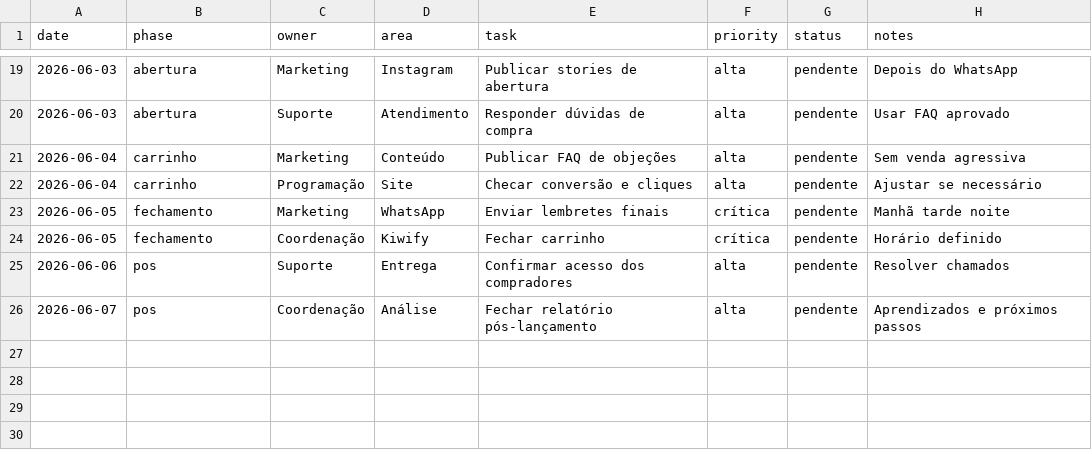
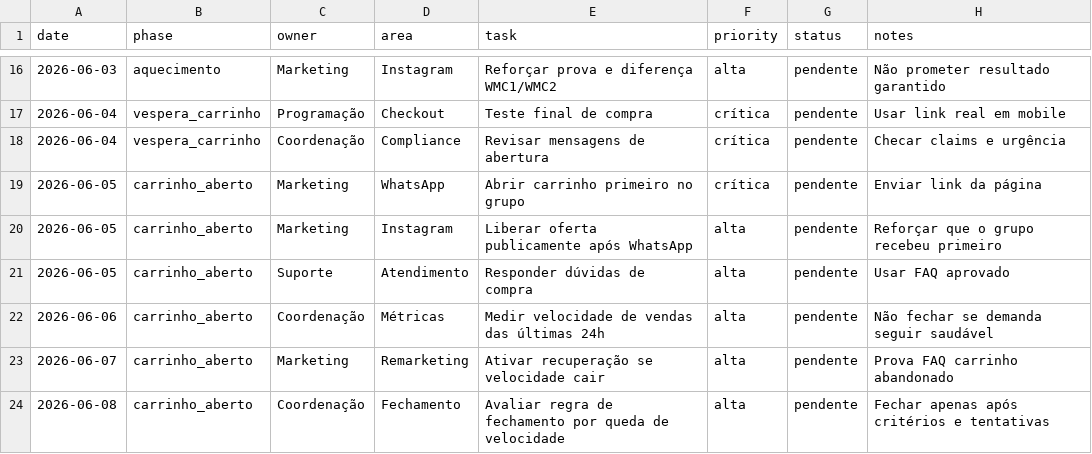
Before and after one commit to Matheus-lc/launch-os-wmc2, a CSV file: operations/cronograma-dia-a-dia.csv, drawn as a sheet; only a part is shown, gaps mark what is left out; the diff covers the shown part only.

```diff
--- a/operations/cronograma-dia-a-dia.csv
+++ b/operations/cronograma-dia-a-dia.csv
@@ -19,8 +16,9 @@ date,phase,owner,area,task,priority,status,notes
-2026-06-03,abertura,Marketing,Instagram,Publicar stories de abertura,alta,pendente,Depois do WhatsApp
-2026-06-03,abertura,Suporte,Atendimento,Responder dúvidas de compra,alta,pendente,Usar FAQ aprovado
-2026-06-04,carrinho,Marketing,Conteúdo,Publicar FAQ de objeções,alta,pendente,Sem venda agressiva
-2026-06-04,carrinho,Programação,Site,Checar conversão e cliques,alta,pendente,Ajustar se necessário
-2026-06-05,fechamento,Marketing,WhatsApp,Enviar lembretes finais,crítica,pendente,Manhã tarde noite
-2026-06-05,fechamento,Coordenação,Kiwify,Fechar carrinho,crítica,pendente,Horário definido
-2026-06-06,pos,Suporte,Entrega,Confirmar acesso dos compradores,alta,pendente,Resolver chamados
-2026-06-07,pos,Coordenação,Análise,Fechar relatório pós-lançamento,alta,pendente,Aprendizados e próximos passos
+2026-06-03,aquecimento,Marketing,Instagram,Reforçar prova e diferença WMC1/WMC2,alta,pendente,Não prometer resultado garantido
+2026-06-04,vespera_carrinho,Programação,Checkout,Teste final de compra,crítica,pendente,Usar link real em mobile
+2026-06-04,vespera_carrinho,Coordenação,Compliance,Revisar mensagens de abertura,crítica,pendente,Checar claims e urgência
+2026-06-05,carrinho_aberto,Marketing,WhatsApp,Abrir carrinho primeiro no grupo,crítica,pendente,Enviar link da página
+2026-06-05,carrinho_aberto,Marketing,Instagram,Liberar oferta publicamente após WhatsApp,alta,pendente,Reforçar que o grupo recebeu primeiro
+2026-06-05,carrinho_aberto,Suporte,Atendimento,Responder dúvidas de compra,alta,pendente,Usar FAQ aprovado
+2026-06-06,carrinho_aberto,Coordenação,Métricas,Medir velocidade de vendas das últimas 24h,alta,pendente,Não fechar se demanda seguir saudável
+2026-06-07,carrinho_aberto,Marketing,Remarketing,Ativar recuperação se velocidade cair,alta,pendente,Prova FAQ carrinho abandonado
+2026-06-08,carrinho_aberto,Coordenação,Fechamento,Avaliar regra de fechamento por queda de velocidade,alta,pendente,Fechar apenas após critérios e tentativas
```
Also changed, not shown: 4 added rows, 7 removed rows and 27 edited cells elsewhere in this file, metrics/criativos.csv, metrics/dashboard_base.csv, 46 other files.
